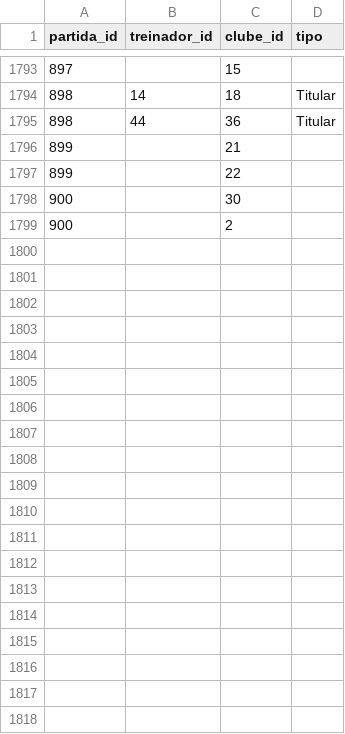
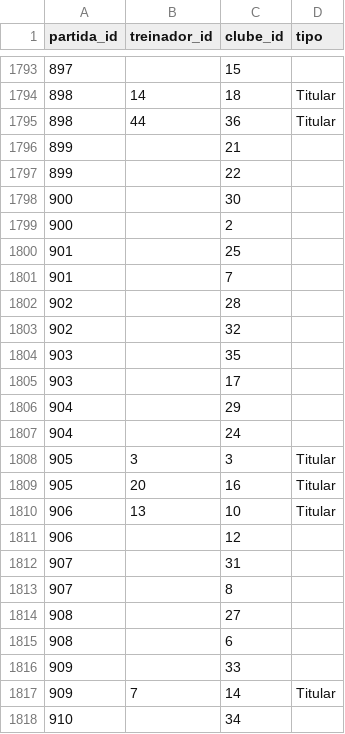
Before and after one commit to shinzatokazuya/kamusari, a CSV file: novo_bd1971_robusto/output_csvs/treinadores_em_partida.csv, drawn as a sheet; only a part is shown, gaps mark what is left out; the diff covers the shown part only; the diff names each change by its address in the sheet, - before the commit and + after, or states it on an @@ line.

```diff
--- a/novo_bd1971_robusto/output_csvs/treinadores_em_partida.csv
+++ b/novo_bd1971_robusto/output_csvs/treinadores_em_partida.csv
+row 1800: 901 |  | 25
+row 1801: 901 |  | 7
+row 1802: 902 |  | 28
+row 1803: 902 |  | 32
+row 1804: 903 |  | 35
+row 1805: 903 |  | 17
+row 1806: 904 |  | 29
+row 1807: 904 |  | 24
+row 1808: 905 | 3 | 3 | Titular
+row 1809: 905 | 20 | 16 | Titular
+row 1810: 906 | 13 | 10 | Titular
+row 1811: 906 |  | 12
+row 1812: 907 |  | 31
+row 1813: 907 |  | 8
+row 1814: 908 |  | 27
+row 1815: 908 |  | 6
+row 1816: 909 |  | 33
+row 1817: 909 | 7 | 14 | Titular
+row 1818: 910 |  | 34
```
Also changed, not shown: 43 added rows elsewhere in this file, novo_bd1971_robusto/output_csvs/arbitros_em_partida.csv, novo_bd1971_robusto/output_csvs/jogadores.csv, 4 other files.
